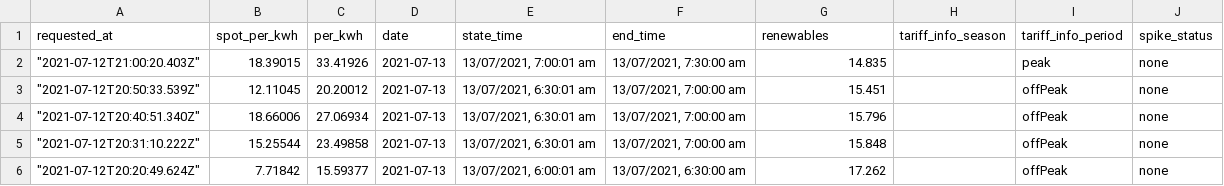
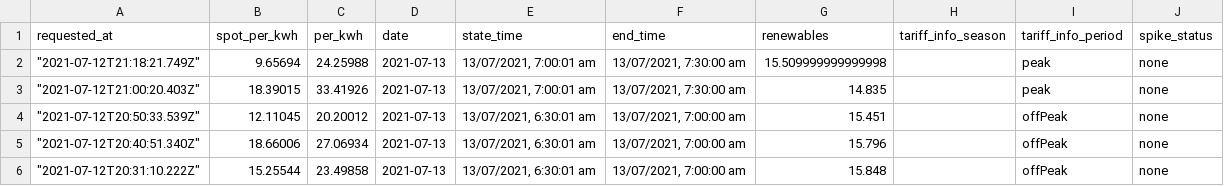
Before and after one commit to dalanmiller/electricity, a CSV file: 3121_prices.csv, drawn as a sheet; only a part is shown; the shorter side is filled out with more unchanged rows.

Commit message:
Flat: latest data (2021-07-12T21:18:21.916Z) {   "date": "2021-07-12T21:18:21.916Z",   "files": [     {       "name": "3121_prices.csv",       "deltaBytes": 140,       "source": "https://api.amber.com.au/v1/sites/01E8RD8PYMAHBTJCSNFA73KH8A/prices/current?next=0&previous=0&resolution=30"     },     {       "name": "current_price.json",       "deltaBytes": 11,       "source": "https://api.amber.com.au/v1/sites/01E8RD8PYMAHBTJCSNFA73KH8A/prices/current?next=0&previous=0&resolution=30"     }   ] }

```diff
--- a/3121_prices.csv
+++ b/3121_prices.csv
@@ -1,2 +1,3 @@
 requested_at,spot_per_kwh,per_kwh,date,state_time,end_time,renewables,tariff_info_season,tariff_info_period,spike_status
+"""2021-07-12T21:18:21.749Z""",9.65694,24.25988,2021-07-13,"13/07/2021, 7:00:01 am","13/07/2021, 7:30:00 am",15.509999999999998,,peak,none
 """2021-07-12T21:00:20.403Z""",18.39015,33.41926,2021-07-13,"13/07/2021, 7:00:01 am","13/07/2021, 7:30:00 am",14.835,,peak,none
```
Also changed, not shown: 1 other file.
